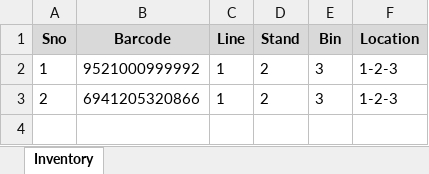
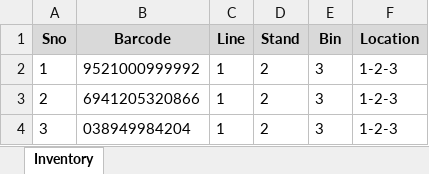
Before and after one commit to salman-khan-1/bintrack, an Excel workbook: stores/Jeddah.xlsx, sheet Inventory, drawn as a sheet; values as stored, in another font and other column widths than the file's, no borders; the diff names each change by its address in the sheet, - before the commit and + after, or states it on an @@ line.

Commit message:
Update inventory for Jeddah - 1784523376377

```diff
--- a/stores/Jeddah.xlsx (sheet Inventory)
+++ b/stores/Jeddah.xlsx (sheet Inventory)
+row 4: 3 | 038949984204 | 1 | 2 | 3 | 1-2-3
```
